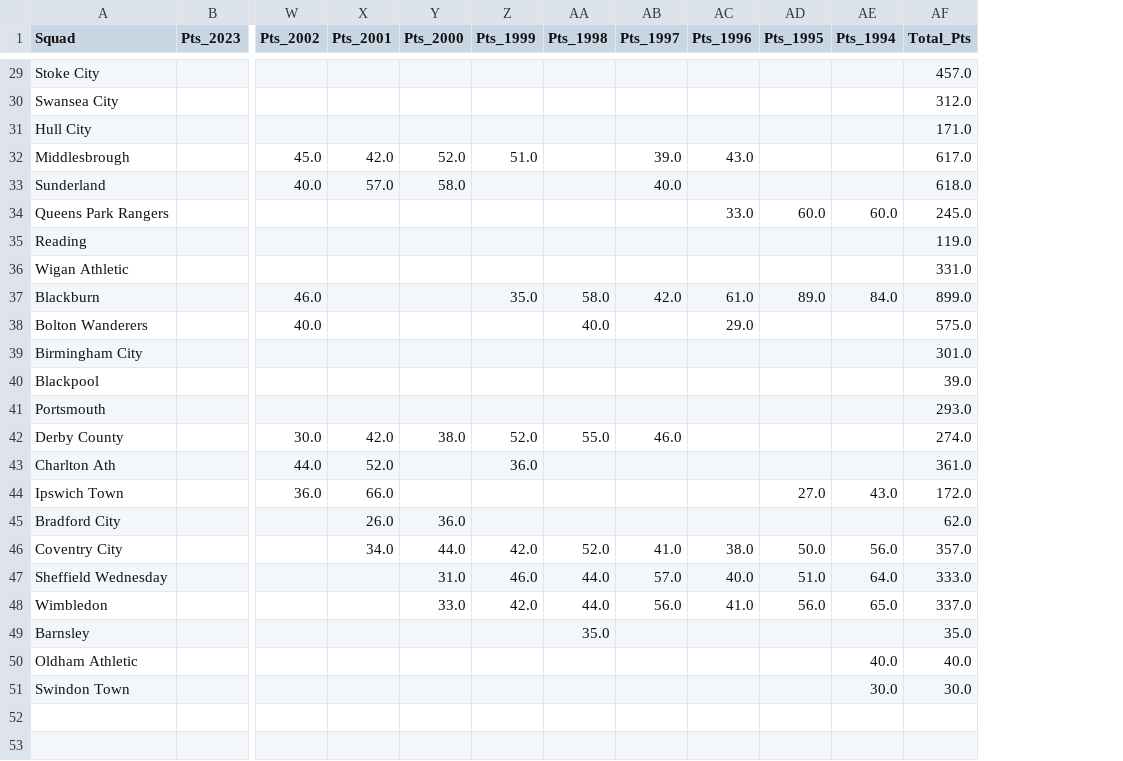
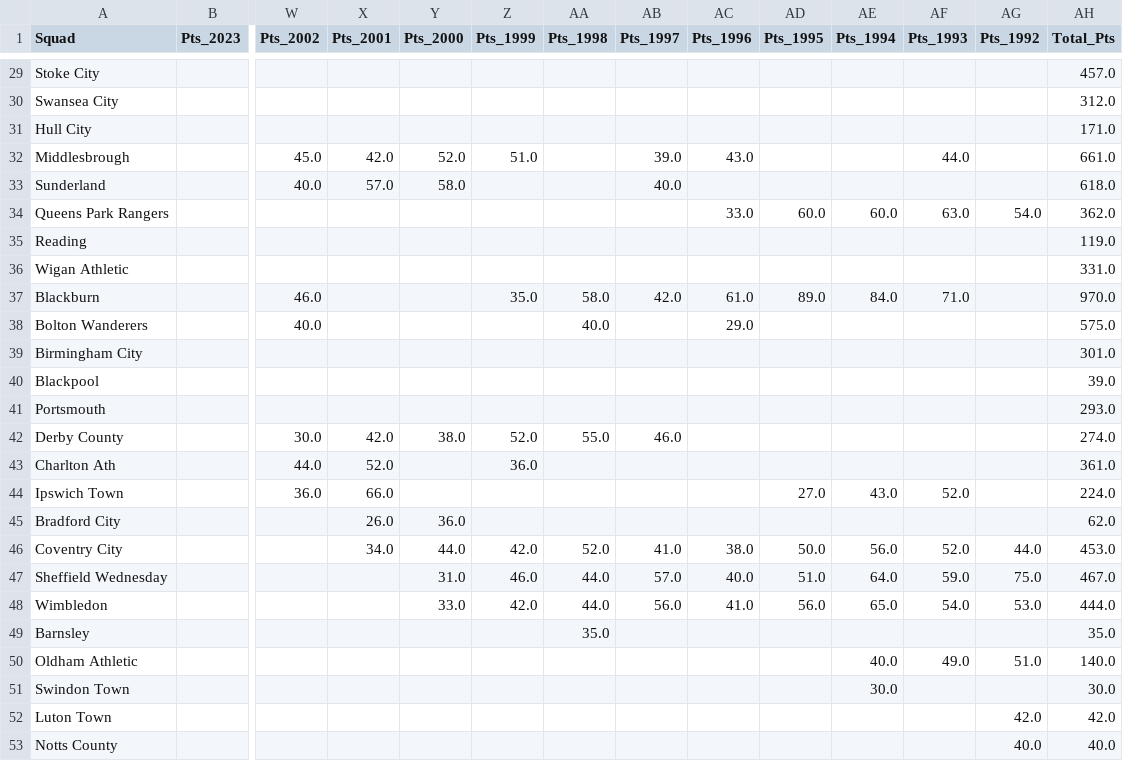
Before and after one commit to AhanPenkar/exploratory-football, a CSV file: points.csv, drawn as a sheet; only a part is shown, gaps mark what is left out; addresses are those after the commit; rows hold the shown columns only; the diff covers the shown part only; the diff names each change by its address in the sheet, - before the commit and + after, or states it on an @@ line.

```diff
--- a/points.csv
+++ b/points.csv
+column AF (Pts_1993), rows 32-50: 44.0 |  | 63.0 |  |  | 71.0 |  |  |  |  |  |  | 52.0 |  | 52.0 | 59.0 | 54.0 |  | 49.0
+column AG (Pts_1992), rows 34-50: 54.0 |  |  |  |  |  |  |  |  |  |  |  | 44.0 | 75.0 | 53.0 |  | 51.0
-AH32 (Total_Pts): 617.0
+AH32 (Total_Pts): 661.0
-AH34 (Total_Pts): 245.0
+AH34 (Total_Pts): 362.0
-AH37 (Total_Pts): 899.0
+AH37 (Total_Pts): 970.0
-AH44 (Total_Pts): 172.0
+AH44 (Total_Pts): 224.0
-AH46 (Total_Pts): 357.0
+AH46 (Total_Pts): 453.0
-AH47 (Total_Pts): 333.0
+AH47 (Total_Pts): 467.0
-AH48 (Total_Pts): 337.0
+AH48 (Total_Pts): 444.0
-AH50 (Total_Pts): 40.0
+AH50 (Total_Pts): 140.0
+row 52: Luton Town |  |  |  |  |  |  |  |  |  |  |  | 42.0 | 42.0
+row 53: Notts County |  |  |  |  |  |  |  |  |  |  |  | 40.0 | 40.0
```
Also changed, not shown: 19 edited cells elsewhere in this file, data/league_2023.csv, 29 other files.
